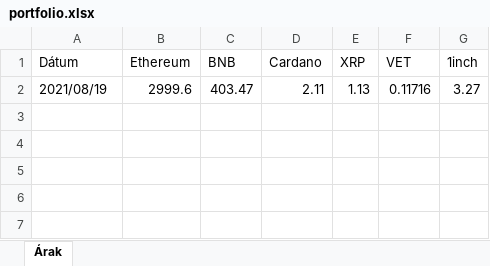
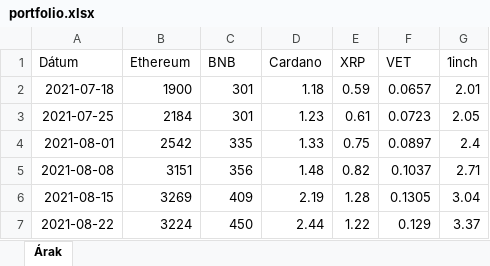
Before and after one commit to janzsob/Crypto-Portfolio-Report, an Excel workbook: portfolio.xlsx, sheet Árak, drawn as a sheet; values as stored, in another font and other column widths than the file's, no borders; table styles not drawn; removed rows and columns are numbered as before the commit, all else as after; the diff names each change by its address in the sheet, - before the commit and + after, or states it on an @@ line.

Commit message:
Collected historic data and created email function

```diff
--- a/portfolio.xlsx (sheet Árak)
+++ b/portfolio.xlsx (sheet Árak)
-row 2: 2021/08/19 | 2999.6 | 403.47 | 2.11 | 1.13 | 0.11716 | 3.27
+row 2: 2021-07-18 | 1900 | 301 | 1.18 | 0.59 | 0.0657 | 2.01
+row 3: 2021-07-25 | 2184 | 301 | 1.23 | 0.61 | 0.0723 | 2.05
+row 4: 2021-08-01 | 2542 | 335 | 1.33 | 0.75 | 0.0897 | 2.4
+row 5: 2021-08-08 | 3151 | 356 | 1.48 | 0.82 | 0.1037 | 2.71
+row 6: 2021-08-15 | 3269 | 409 | 2.19 | 1.28 | 0.1305 | 3.04
+row 7: 2021-08-22 | 3224 | 450 | 2.44 | 1.22 | 0.129 | 3.37
```
Also changed, not shown: 5 other files.
